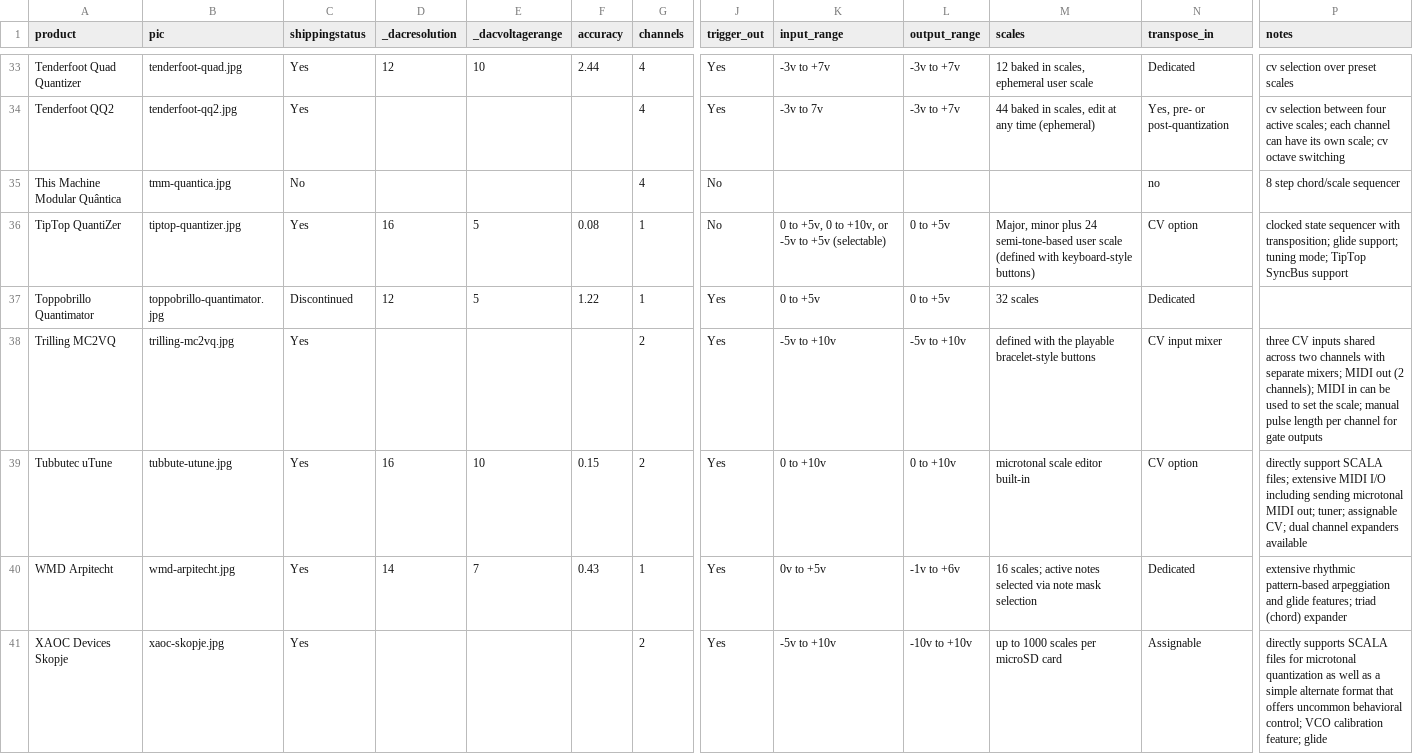
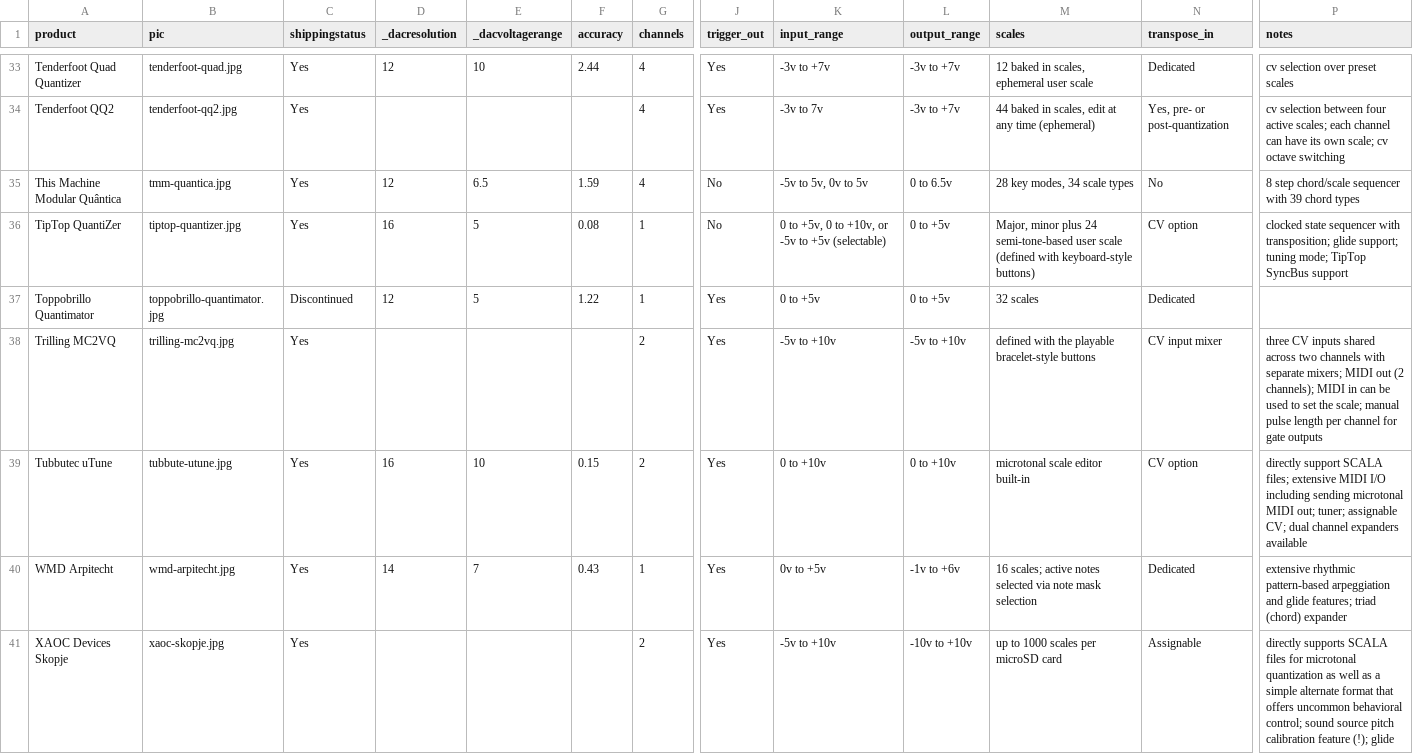
Before and after one commit to mdoudoroff/doudoroff.com, a CSV file: quantizers/quantizers.csv, drawn as a sheet; only a part is shown, gaps mark what is left out; the diff names each change by its address in the sheet, - before the commit and + after, or states it on an @@ line.

```diff
--- a/quantizers/quantizers.csv
+++ b/quantizers/quantizers.csv
-C35 (shippingstatus): No
+C35 (shippingstatus): Yes
-D35 (_dacresolution): (empty)
+D35 (_dacresolution): 12
-E35 (_dacvoltagerange): (empty)
+E35 (_dacvoltagerange): 6.5
-F35 (accuracy): (empty)
+F35 (accuracy): 1.59
-K35 (input_range): (empty)
+K35 (input_range): -5v to 5v, 0v to 5v
-L35 (output_range): (empty)
+L35 (output_range): 0 to 6.5v
-M35 (scales): (empty)
+M35 (scales): 28 key modes, 34 scale types
-N35 (transpose_in): no
+N35 (transpose_in): No
-P35 (notes): 8 step chord/scale sequencer
+P35 (notes): 8 step chord/scale sequencer with 39 chord types
-P41 (notes): …behavioral control; VCO calibration feature; glide
+P41 (notes): …behavioral control; sound source pitch calibration feature (!); glide
```
Also changed, not shown: 1 other file.
